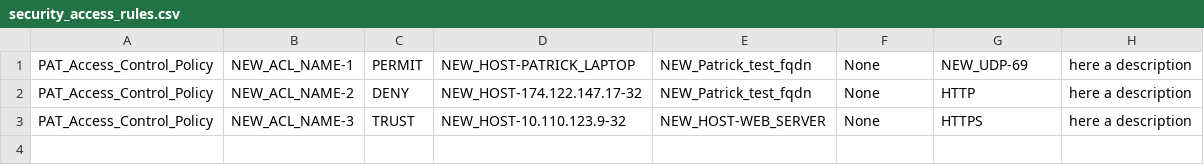
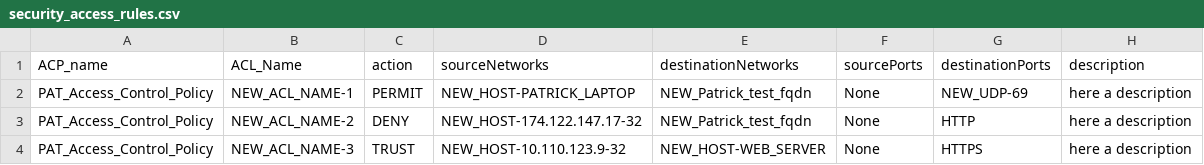
Before and after one commit to pcardotatgit/FDM_Add_Security_Rules, a CSV file: objects_csv_files/security_access_rules.csv, drawn as a sheet.

```diff
--- a/objects_csv_files/security_access_rules.csv
+++ b/objects_csv_files/security_access_rules.csv
@@ -1 +1,2 @@
+ACP_name;ACL_Name;action;sourceNetworks;destinationNetworks;sourcePorts;destinationPorts;description
 PAT_Access_Control_Policy;NEW_ACL_NAME-1;PERMIT;NEW_HOST-PATRICK_LAPTOP;NEW_Patrick_test_fqdn;None;NEW_UDP-69;here a description
```
Also changed, not shown: objects_csv_files/network_object_groups.csv, objects_csv_files/network_objects.csv, 1 other file.
